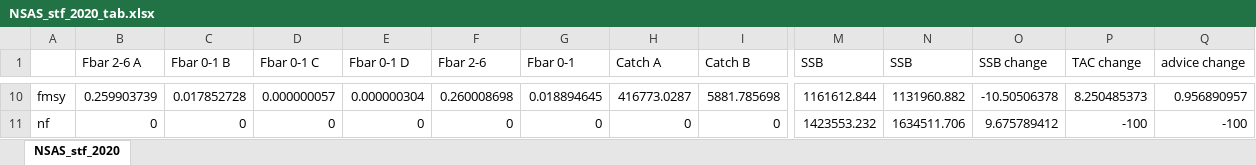
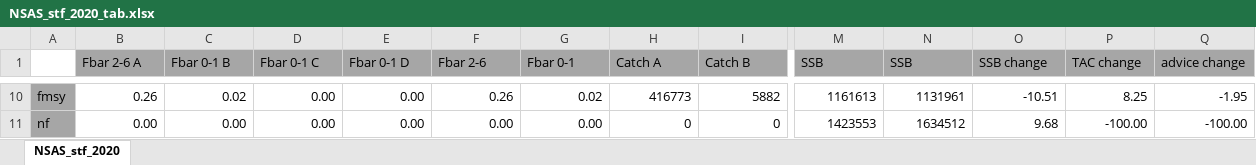
Before and after one commit to ices-eg/wg_HAWG, an Excel workbook: NSAS/results/stf/NSAS_stf_2020_tab.xlsx, sheet NSAS_stf_2020, drawn as a sheet; only a part is shown, gaps mark what is left out; values as stored, in another font and other column widths than the file's, no borders; the diff covers the shown part only; the diff names each change by its address in the sheet, - before the commit and + after, or states it on an @@ line.

```diff
--- a/NSAS/results/stf/NSAS_stf_2020_tab.xlsx (sheet NSAS_stf_2020)
+++ b/NSAS/results/stf/NSAS_stf_2020_tab.xlsx (sheet NSAS_stf_2020)
-B1:Q1 fill: none
+B1:Q1 fill: #A6A6A6
-A10:A11 fill: none
+A10:A11 fill: #A6A6A6
-B10 (Fbar 2-6 A): 0.259903739
+B10 (Fbar 2-6 A): 0.26
-C10 (Fbar 0-1 B): 0.017852728
+C10 (Fbar 0-1 B): 0.02
-D10 (Fbar 0-1 C): 0.000000057
+D10 (Fbar 0-1 C): 0.00
-E10 (Fbar 0-1 D): 0.000000304
+E10 (Fbar 0-1 D): 0.00
-F10 (Fbar 2-6): 0.260008698
+F10 (Fbar 2-6): 0.26
-G10 (Fbar 0-1): 0.018894645
+G10 (Fbar 0-1): 0.02
-H10 (Catch A): 416773.0287
+H10 (Catch A): 416773
-I10 (Catch B): 5881.785698
+I10 (Catch B): 5882
-M10 (SSB): 1161612.844
+M10 (SSB): 1161613
-N10 (SSB): 1131960.882
+N10 (SSB): 1131961
-O10 (SSB change): -10.50506378
+O10 (SSB change): -10.51
-P10 (TAC change): 8.250485373
+P10 (TAC change): 8.25
-Q10 (advice change): 0.956890957
+Q10 (advice change): -1.95
-B11 (Fbar 2-6 A): 0
+B11 (Fbar 2-6 A): 0.00
-C11 (Fbar 0-1 B): 0
+C11 (Fbar 0-1 B): 0.00
-D11 (Fbar 0-1 C): 0
+D11 (Fbar 0-1 C): 0.00
-E11 (Fbar 0-1 D): 0
+E11 (Fbar 0-1 D): 0.00
-F11 (Fbar 2-6): 0
+F11 (Fbar 2-6): 0.00
-G11 (Fbar 0-1): 0
+G11 (Fbar 0-1): 0.00
-M11 (SSB): 1423553.232
+M11 (SSB): 1423553
-N11 (SSB): 1634511.706
+N11 (SSB): 1634512
-O11 (SSB change): 9.675789412
+O11 (SSB change): 9.68
-P11 (TAC change): -100
+P11 (TAC change): -100.00
-Q11 (advice change): -100
+Q11 (advice change): -100.00
```
Also changed, not shown: 263 edited cells and cell formats elsewhere in this sheet, 14 other files.
